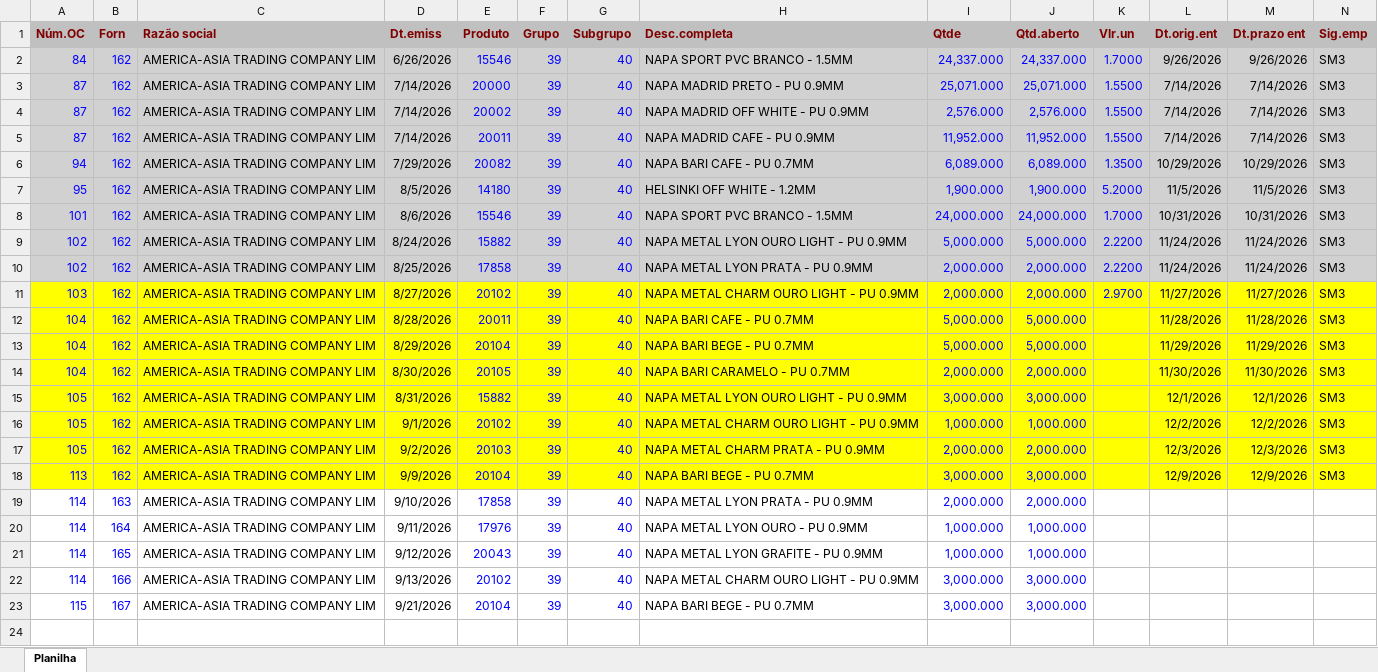
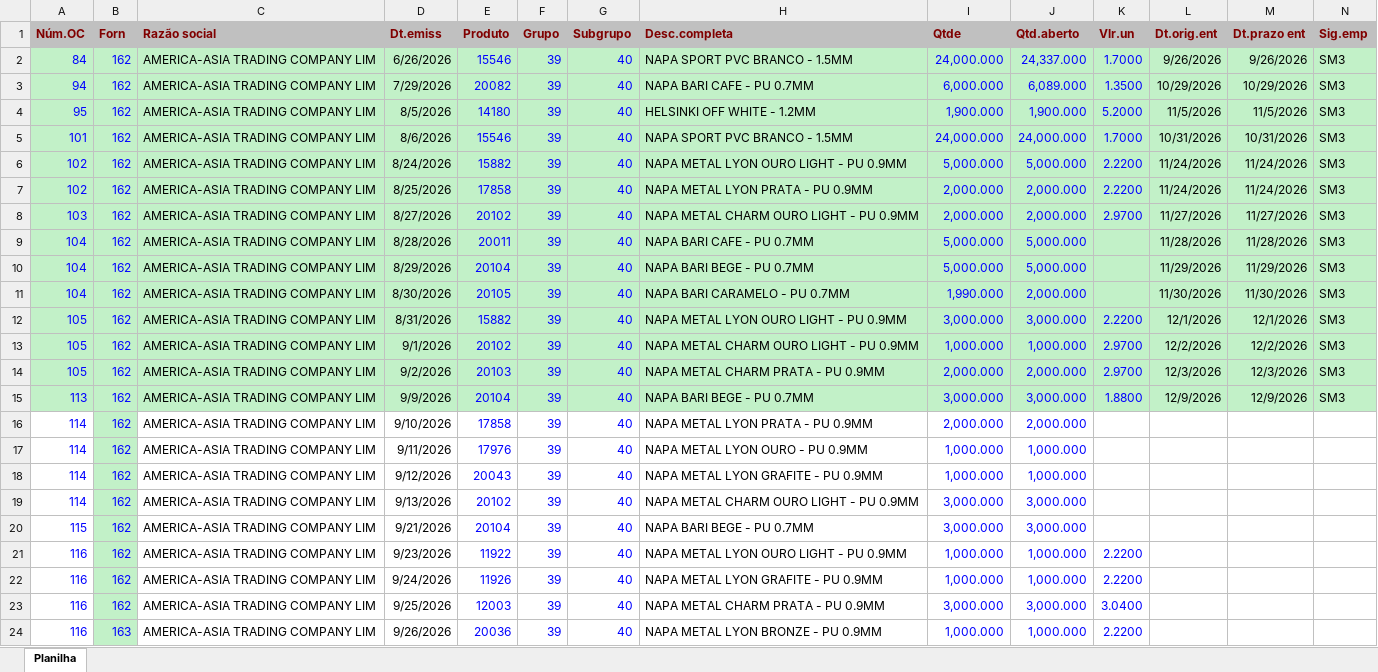
Before and after one commit to afbertuolsmart/STK, an Excel workbook: data-source/compras.xlsx, sheet Planilha, drawn as a sheet; values as stored, in another font and other column widths than the file's, no borders; removed rows and columns are numbered as before the commit, all else as after; the diff names each change by its address in the sheet, - before the commit and + after, or states it on an @@ line.

```diff
--- a/data-source/compras.xlsx (sheet Planilha)
+++ b/data-source/compras.xlsx (sheet Planilha)
-A2:N2 fill: #D1D1D1
+A2:N2 fill: #C2F1C8
-I2 (Qtde): 24,337.000
+I2 (Qtde): 24,000.000
-row 3: 87 | 162 | AMERICA-ASIA TRADING COMPANY LIM | 7/14/2026 | 20000 | 39 | 40 | NAPA MADRID PRETO - PU 0.9MM | 25,071.000 | 25,071.000 | 1.5500 | 7/14/2026 | 7/14/2026 | SM3
-row 4: 87 | 162 | AMERICA-ASIA TRADING COMPANY LIM | 7/14/2026 | 20002 | 39 | 40 | NAPA MADRID OFF WHITE - PU 0.9MM | 2,576.000 | 2,576.000 | 1.5500 | 7/14/2026 | 7/14/2026 | SM3
-row 5: 87 | 162 | AMERICA-ASIA TRADING COMPANY LIM | 7/14/2026 | 20011 | 39 | 40 | NAPA MADRID CAFE - PU 0.9MM | 11,952.000 | 11,952.000 | 1.5500 | 7/14/2026 | 7/14/2026 | SM3
-A3:N7 fill: #D1D1D1
+A3:N7 fill: #C2F1C8
-I3 (Qtde): 6,089.000
+I3 (Qtde): 6,000.000
-A8:N15 fill: #FFFF00
+A8:N15 fill: #C2F1C8
-I11 (Qtde): 2,000.000
+I11 (Qtde): 1,990.000
-K12 (Vlr.un): (empty)
+K12 (Vlr.un): 2.2200
-K13:K14 (Vlr.un): (empty)
+K13:K14 (Vlr.un): 2.9700
-K15 (Vlr.un): (empty)
+K15 (Vlr.un): 1.8800
-B16 (Forn): 163
+B16 (Forn): 162
-B16:B20 fill: none
+B16:B20 fill: #C2F1C8
-B17 (Forn): 164
+B17 (Forn): 162
-B18 (Forn): 165
+B18 (Forn): 162
-B19 (Forn): 166
+B19 (Forn): 162
-B20 (Forn): 167
+B20 (Forn): 162
+row 21: 116 | 162 | AMERICA-ASIA TRADING COMPANY LIM | 9/23/2026 | 11922 | 39 | 40 | NAPA METAL LYON OURO LIGHT - PU 0.9MM | 1,000.000 | 1,000.000 | 2.2200
+row 22: 116 | 162 | AMERICA-ASIA TRADING COMPANY LIM | 9/24/2026 | 11926 | 39 | 40 | NAPA METAL LYON GRAFITE - PU 0.9MM | 1,000.000 | 1,000.000 | 2.2200
+row 23: 116 | 162 | AMERICA-ASIA TRADING COMPANY LIM | 9/25/2026 | 12003 | 39 | 40 | NAPA METAL CHARM PRATA - PU 0.9MM | 3,000.000 | 3,000.000 | 3.0400
+row 24: 116 | 163 | AMERICA-ASIA TRADING COMPANY LIM | 9/26/2026 | 20036 | 39 | 40 | NAPA METAL LYON BRONZE - PU 0.9MM | 1,000.000 | 1,000.000 | 2.2200
```
Also changed, not shown: data-source/consumo.xlsx, data-source/estoque.xlsx, 8 other files.
